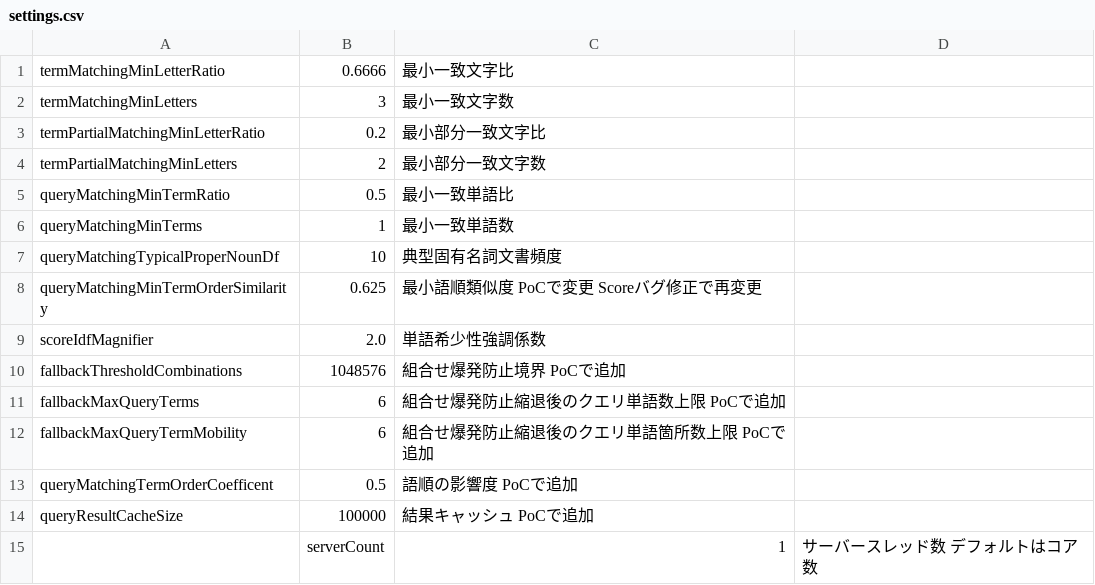
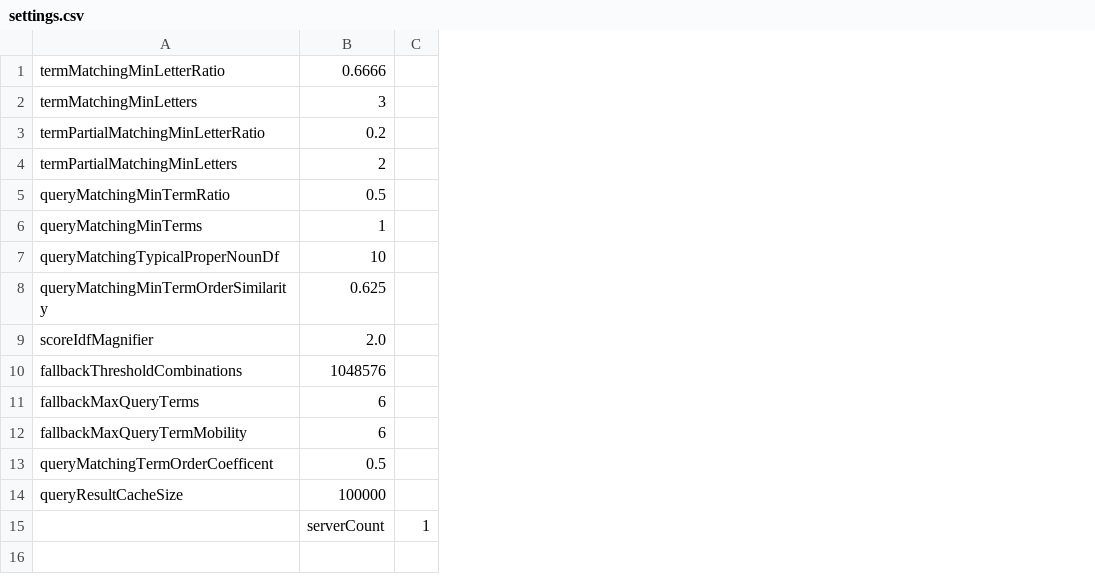
Before and after one commit to Cat-sushi/fmatch, a CSV file: config/settings.csv, drawn as a sheet; removed rows and columns are numbered as before the commit, all else as after; the diff names each change by its address in the sheet, - before the commit and + after, or states it on an @@ line.

```diff
--- a/config/settings.csv
+++ b/config/settings.csv
-column C, rows 1-15: 最小一致文字比 | 最小一致文字数 | 最小部分一致文字比 | 最小部分一致文字数 | 最小一致単語比 | 最小一致単語数 | 典型固有名詞文書頻度 | 最小語順類似度 PoCで変更 Scoreバグ修正で再変更 | 単語希少性強調係数 | 組合せ爆発防止境界 PoCで追加 | 組合せ爆発防止縮退後のクエリ単語数上限 PoCで追加 | 組合せ爆発防止縮退後のクエリ単語箇所数上限 PoCで追加 | 語順の影響度 PoCで追加 | 結果キャッシュ PoCで追加 | 1
-column D, row 15: サーバースレッド数 デフォルトはコア数
+column C, row 15: 1
```
Also changed, not shown: config/legal_characters.csv, config/legal_entity_types.csv, 5 other files.
